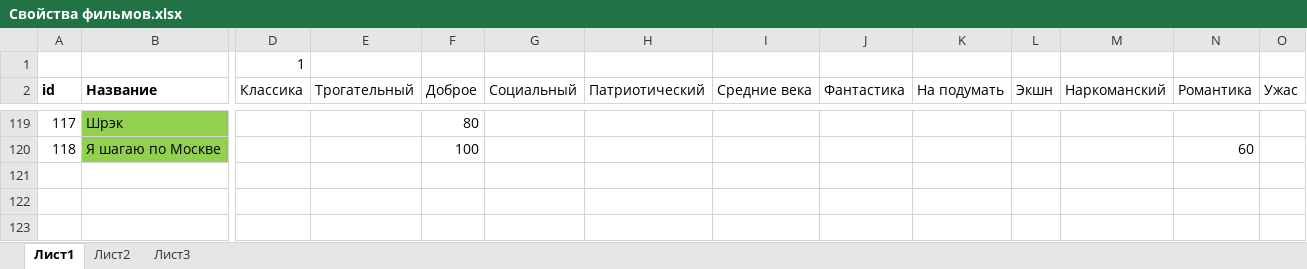
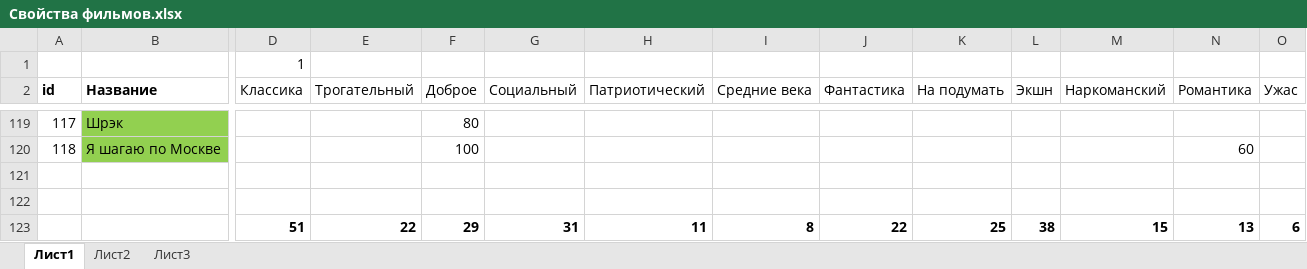
Before and after one commit to jurahf/FilmFinder, an Excel workbook: Дополнительные файлы/Свойства фильмов.xlsx, sheet Лист1, drawn as a sheet; only a part is shown, gaps mark what is left out; values as stored, in another font and other column widths than the file's, no borders; rows hold the shown columns only; the diff names each change by its address in the sheet, - before the commit and + after, or states it on an @@ line.

Commit message:
Система со степенью соответствия свойств с фильмами и советами, фильмов с советами.

```diff
--- a/Дополнительные файлы/Свойства фильмов.xlsx (sheet Лист1)
+++ b/Дополнительные файлы/Свойства фильмов.xlsx (sheet Лист1)
+row 121: (empty)
+row 122: (empty)
+row 123:  |  | 51 | 22 | 29 | 31 | 11 | 8 | 22 | 25 | 38 | 15 | 13 | 6
```
Also changed, not shown: 18 other files.
